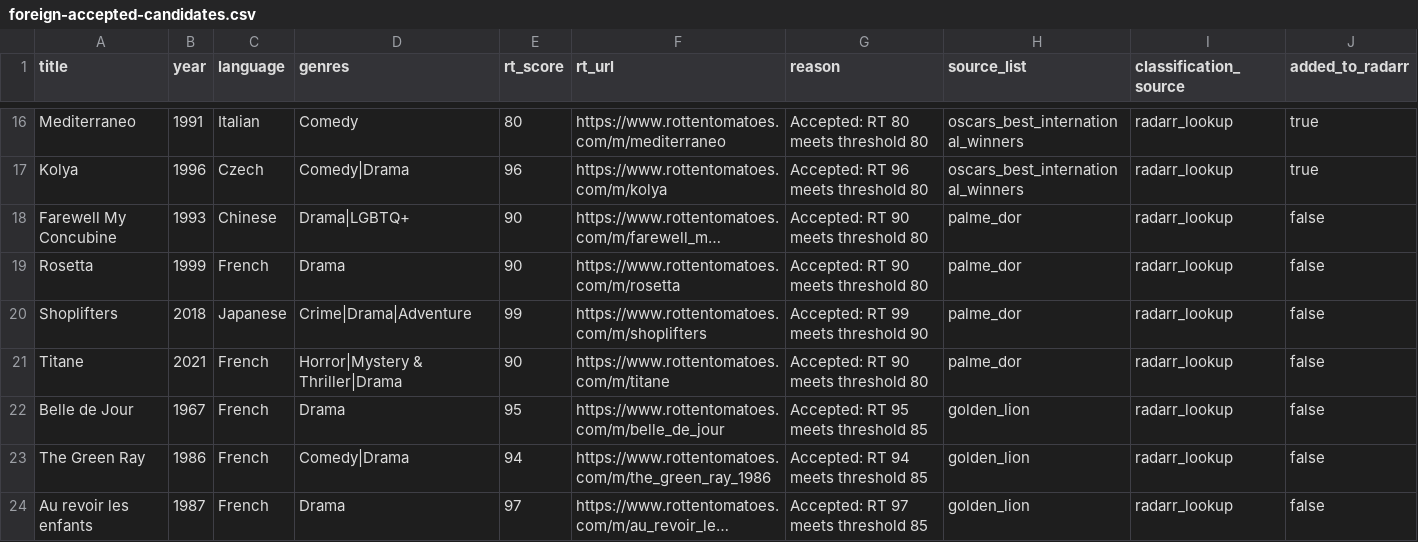
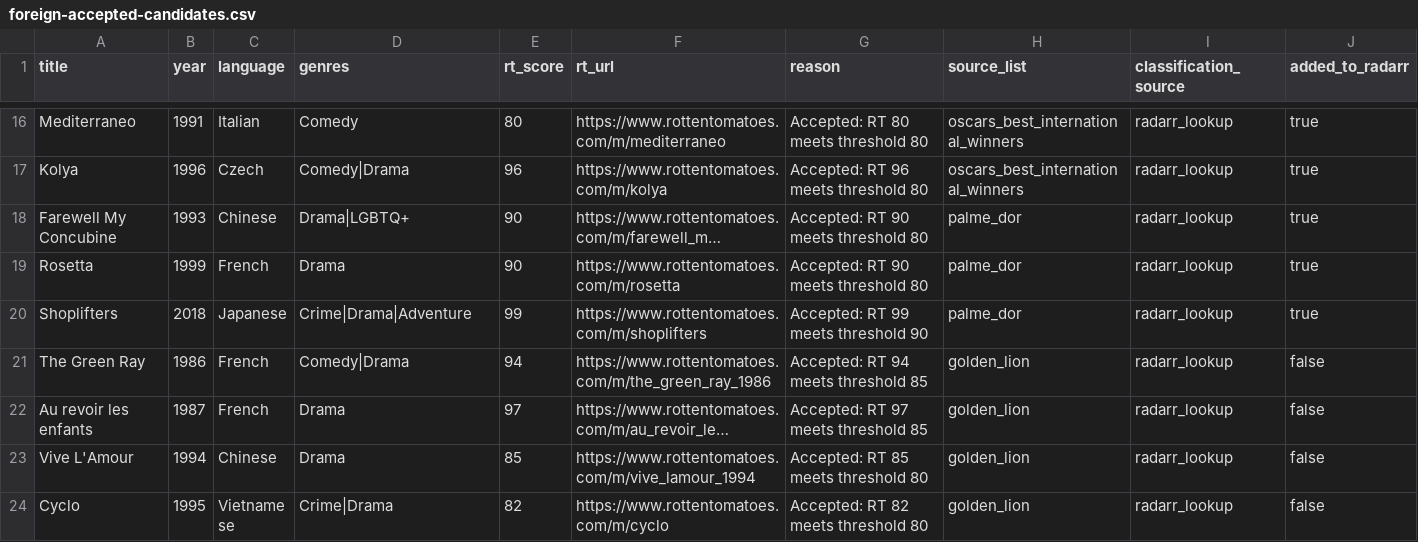
Before and after one commit to ischyron/dulce-jelly, a CSV file: packages/movies-wanted/data/foreign-accepted-candidates.csv, drawn as a sheet; only a part is shown, gaps mark what is left out; the shorter side is filled out with more unchanged rows; long unchanged cells end in …; the diff names each change by its address in the sheet, - before the commit and + after, or states it on an @@ line.

Commit message:
data(movies-wanted): refresh accepted exports

```diff
--- a/packages/movies-wanted/data/foreign-accepted-candidates.csv
+++ b/packages/movies-wanted/data/foreign-accepted-candidates.csv
-J18:J20 (added_to_radarr): false
+J18:J20 (added_to_radarr): true
-row 21: Titane | 2021 | French | Horror|Mystery & Thriller|Drama | 90 | https://www.rottentomatoes.com/m/titane | Accepted: RT 90 meets threshold 80 | palme_dor | radarr_lookup | false
-row 22: Belle de Jour | 1967 | French | Drama | 95 | https://www.rottentomatoes.com/m/belle_de_jour | Accepted: RT 95 meets threshold 85 | golden_lion | radarr_lookup | false
```
Also changed, not shown: 1 other file.
